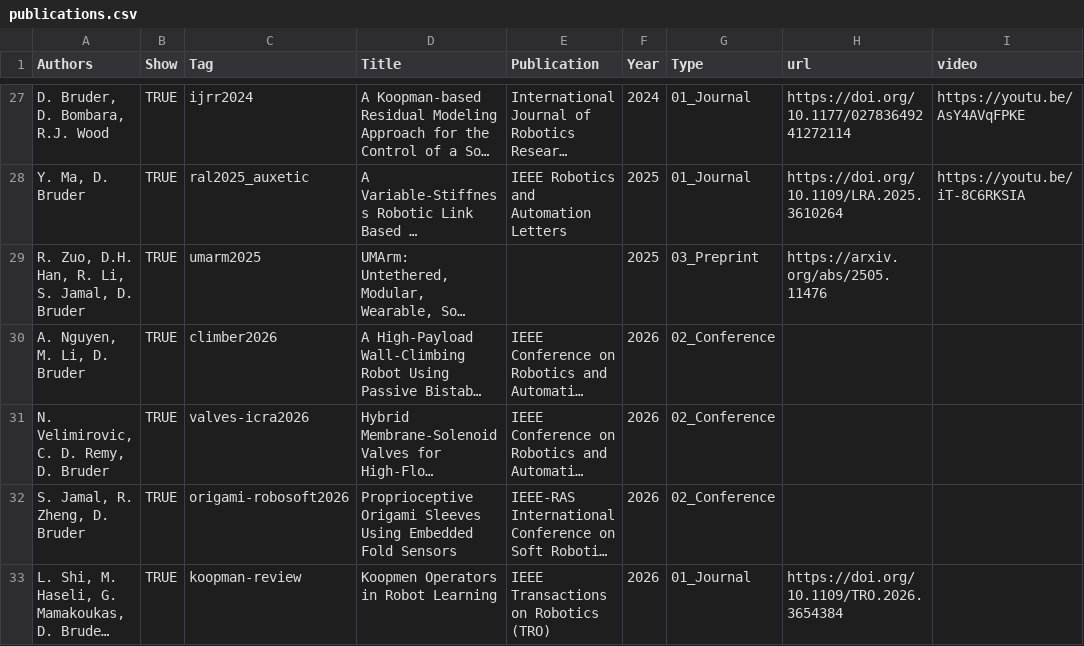
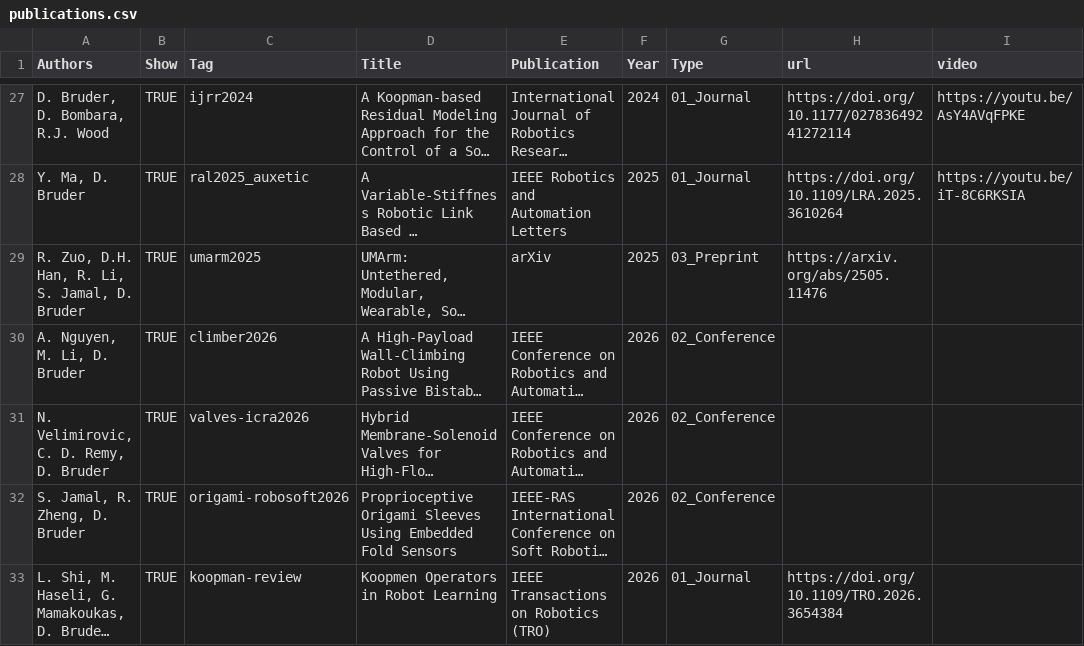
Before and after one commit to free-laboratory/free-laboratory.github.io, a CSV file: _data/publications.csv, drawn as a sheet; only a part is shown, gaps mark what is left out; long unchanged cells end in …; the diff names each change by its address in the sheet, - before the commit and + after, or states it on an @@ line.

```diff
--- a/_data/publications.csv
+++ b/_data/publications.csv
-E29 (Publication): (empty)
+E29 (Publication): arXiv
```
Also changed, not shown: _data/home.csv, 17 other files.
